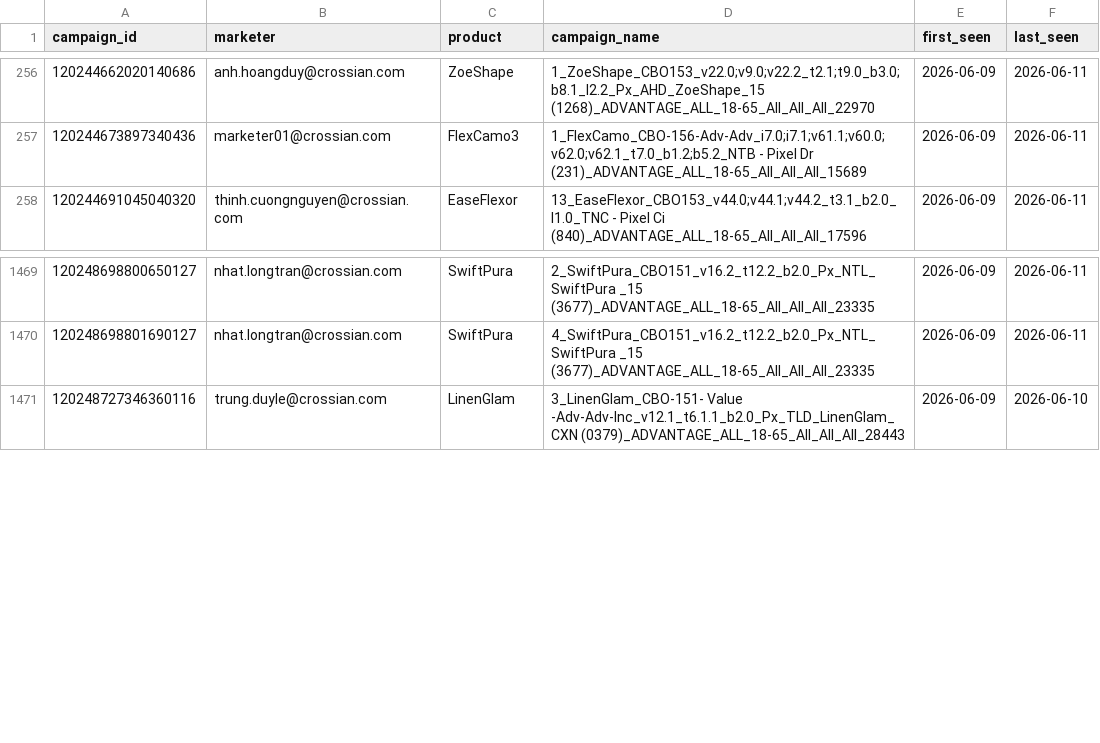
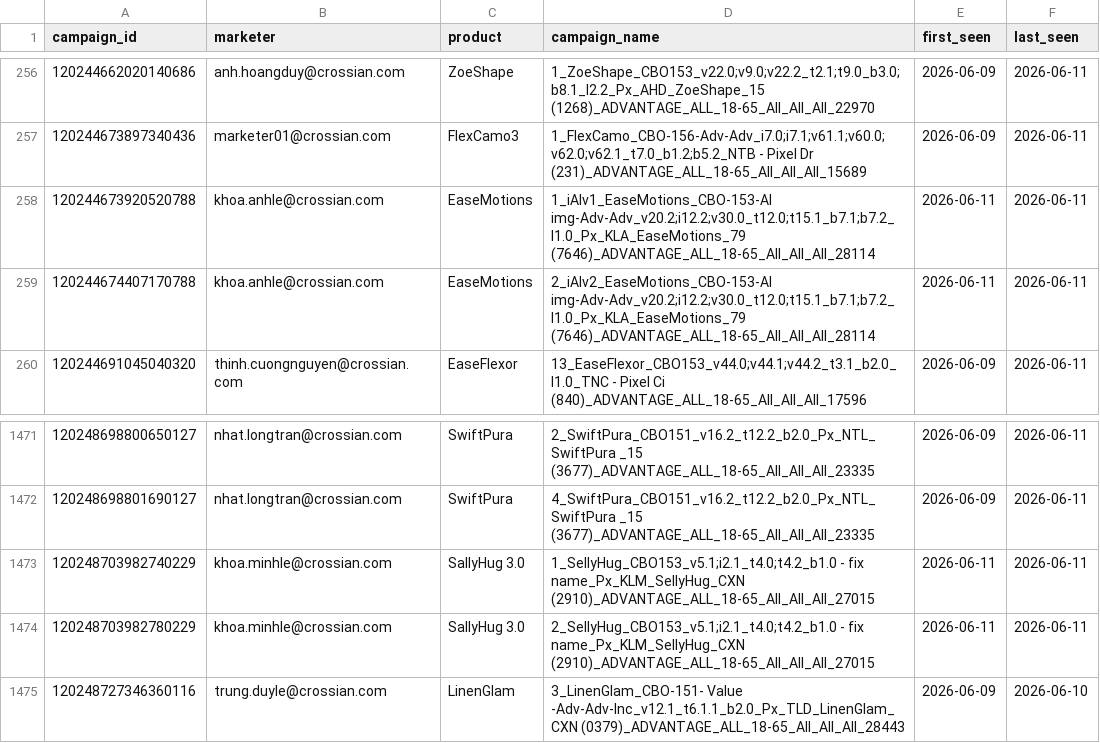
Before and after one commit to binhnguyen-ca/CAMS, a CSV file: data/campaigns.csv, drawn as a sheet; only a part is shown, gaps mark what is left out.

```diff
--- a/data/campaigns.csv
+++ b/data/campaigns.csv
@@ -257,2 +257,4 @@ campaign_id,marketer,product,campaign_name,first_seen,last_seen
 120244673897340436,marketer01@crossian.com,FlexCamo3,1_FlexCamo_CBO-156-Adv-Adv_i7.0;i7.1;v61.1;v60.0;v62.0;v62.1_t7.0_b1.2;b5.2_NTB - Pixel Dr (231)_ADVANTAGE_ALL_18-65_All_All_All_15689,2026-06-09,2026-06-11
+120244673920520788,khoa.anhle@crossian.com,EaseMotions,1_iAIv1_EaseMotions_CBO-153-AI img-Adv-Adv_v20.2;i12.2;v30.0_t12.0;t15.1_b7.1;b7.2_l1.0_Px_KLA_EaseMotions_79 (7646)_ADVANTAGE_ALL_18-65_All_All_All_28114,2026-06-11,2026-06-11
+120244674407170788,khoa.anhle@crossian.com,EaseMotions,2_iAIv2_EaseMotions_CBO-153-AI img-Adv-Adv_v20.2;i12.2;v30.0_t12.0;t15.1_b7.1;b7.2_l1.0_Px_KLA_EaseMotions_79 (7646)_ADVANTAGE_ALL_18-65_All_All_All_28114,2026-06-11,2026-06-11
 120244691045040320,thinh.cuongnguyen@crossian.com,EaseFlexor,13_EaseFlexor_CBO153_v44.0;v44.1;v44.2_t3.1_b2.0_l1.0_TNC - Pixel Ci (840)_ADVANTAGE_ALL_18-65_All_All_All_17596,2026-06-09,2026-06-11
@@ -1470,2 +1472,4 @@ campaign_id,marketer,product,campaign_name,first_seen,last_seen
 120248698801690127,nhat.longtran@crossian.com,SwiftPura,4_SwiftPura_CBO151_v16.2_t12.2_b2.0_Px_NTL_SwiftPura _15 (3677)_ADVANTAGE_ALL_18-65_All_All_All_23335,2026-06-09,2026-06-11
+120248703982740229,khoa.minhle@crossian.com,SallyHug 3.0,1_SellyHug_CBO153_v5.1;i2.1_t4.0;t4.2_b1.0 - fix name_Px_KLM_SellyHug_CXN (2910)_ADVANTAGE_ALL_18-65_All_All_All_27015,2026-06-11,2026-06-11
+120248703982780229,khoa.minhle@crossian.com,SallyHug 3.0,2_SellyHug_CBO153_v5.1;i2.1_t4.0;t4.2_b1.0 - fix name_Px_KLM_SellyHug_CXN (2910)_ADVANTAGE_ALL_18-65_All_All_All_27015,2026-06-11,2026-06-11
 120248727346360116,trung.duyle@crossian.com,LinenGlam,3_LinenGlam_CBO-151- Value -Adv-Adv-Inc_v12.1_t6.1.1_b2.0_Px_TLD_LinenGlam_CXN (0379)_ADVANTAGE_ALL_18-65_All_All_All_28443,2026-06-09,2026-06-10
```
Also changed, not shown: 1 other file.
